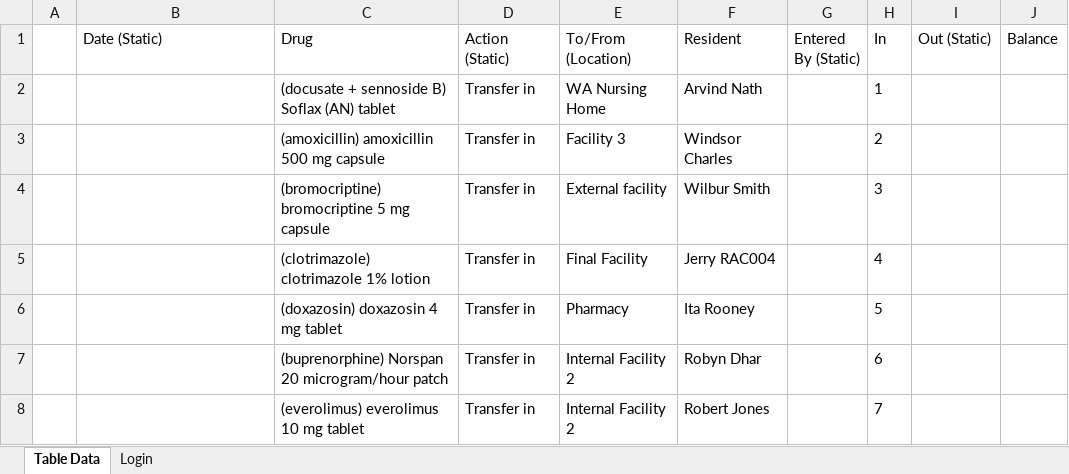
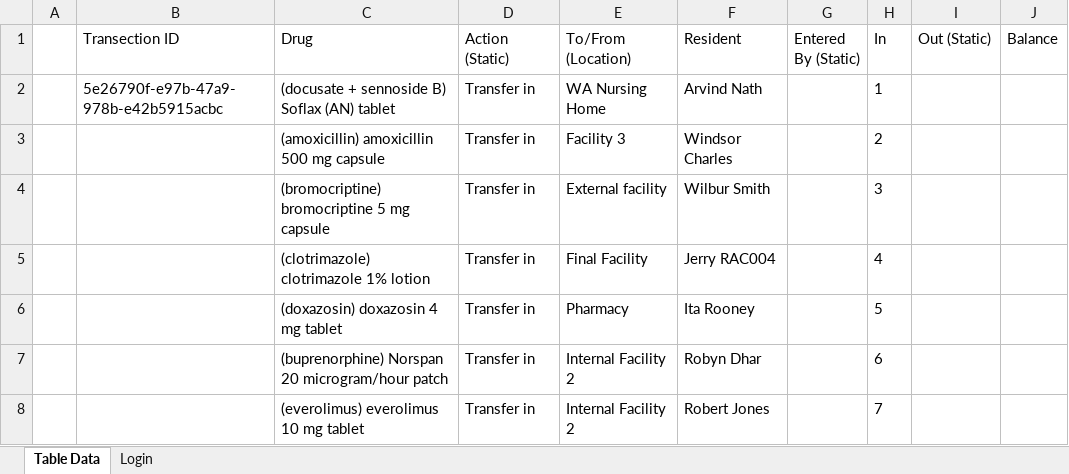
Before and after one commit to Mayuriihglobal/StrongCare, an Excel workbook: output.xlsx, sheet Table Data, drawn as a sheet; only a part is shown; values as stored, in another font and other column widths than the file's, no borders; the diff names each change by its address in the sheet, - before the commit and + after, or states it on an @@ line.

```diff
--- a/output.xlsx (sheet Table Data)
+++ b/output.xlsx (sheet Table Data)
-B1: Date (Static)
+B1: Transection ID
-B2 (Transection ID): (empty)
+B2 (Transection ID): 5e26790f-e97b-47a9-978b-e42b5915acbc
```
Also changed, not shown: 17 other files.
